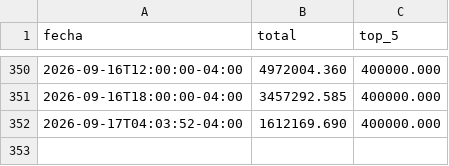
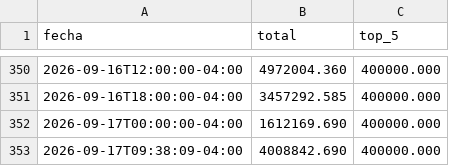
Before and after one commit to mauforonda/indicadores_economicos, a CSV file: tipodecambio/datos/binance_estructura_oferta_sell.csv, drawn as a sheet; only a part is shown, gaps mark what is left out.

```diff
--- a/tipodecambio/datos/binance_estructura_oferta_sell.csv
+++ b/tipodecambio/datos/binance_estructura_oferta_sell.csv
@@ -351,2 +351,3 @@ fecha,total,top_5
 2026-09-16T18:00:00-04:00,3457292.585,400000.000
-2026-09-17T04:03:52-04:00,1612169.690,400000.000
+2026-09-17T00:00:00-04:00,1612169.690,400000.000
+2026-09-17T09:38:09-04:00,4008842.690,400000.000
```
Also changed, not shown: tipodecambio/datos/binance_buy_precio_competitivo.csv, tipodecambio/datos/binance_buy_precio_profundidad.csv, 7 other files.
